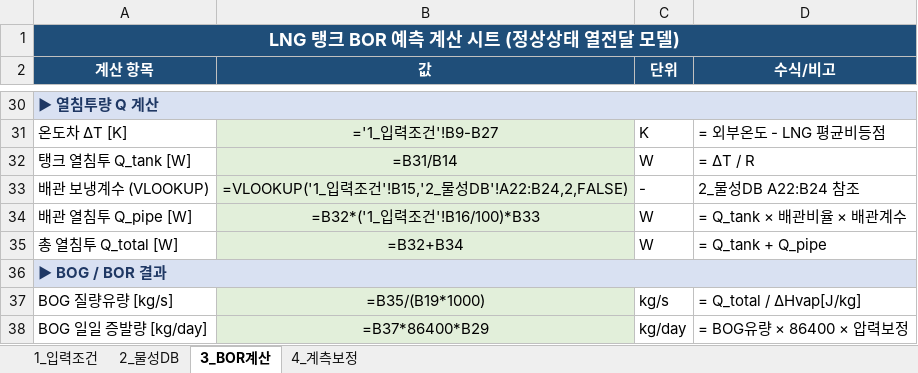
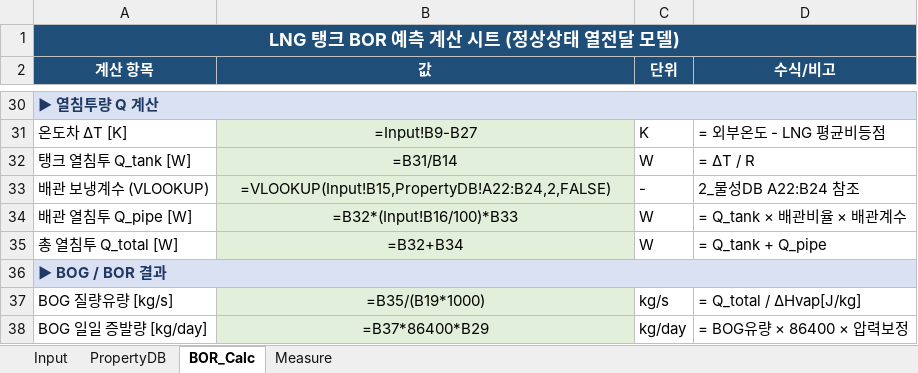
Before and after one commit to Doo-mo/BOR-Prediction-model, an Excel workbook: LNG_BOR_Model.xlsx, sheet BOR_Calc, drawn as a sheet; only a part is shown, gaps mark what is left out; values as stored, in another font and other column widths than the file's, no borders; formulas without a stored value are shown as written; the diff covers the shown part only; the diff names each change by its address in the sheet, - before the commit and + after, or states it on an @@ line.

```diff
--- a/LNG_BOR_Model.xlsx (sheet BOR_Calc)
+++ b/LNG_BOR_Model.xlsx (sheet BOR_Calc)
-sheet tab: 1_입력조건
+sheet tab: Input
-sheet tab: 2_물성DB
+sheet tab: PropertyDB
-sheet tab: 3_BOR계산
+sheet tab: BOR_Calc
-sheet tab: 4_계측보정
+sheet tab: Measure
-B31 (값): ='1_입력조건'!B9-B27
+B31 (값): =Input!B9-B27
-B33 (값): =VLOOKUP('1_입력조건'!B15,'2_물성DB'!A22:B24,2,FALSE)
+B33 (값): =VLOOKUP(Input!B15,PropertyDB!A22:B24,2,FALSE)
-B34 (값): =B32*('1_입력조건'!B16/100)*B33
+B34 (값): =B32*(Input!B16/100)*B33
```
Also changed, not shown: 20 edited cells elsewhere in this sheet, sheet Measure, 3 other files.
